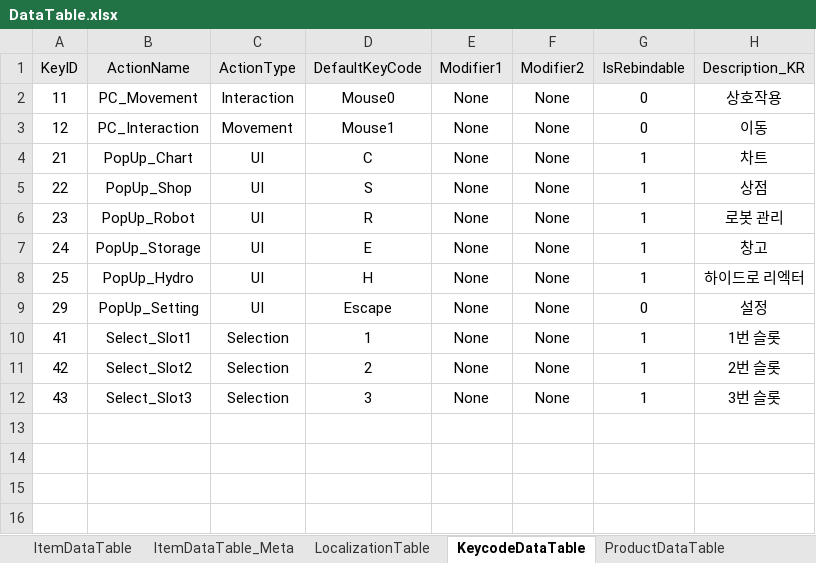
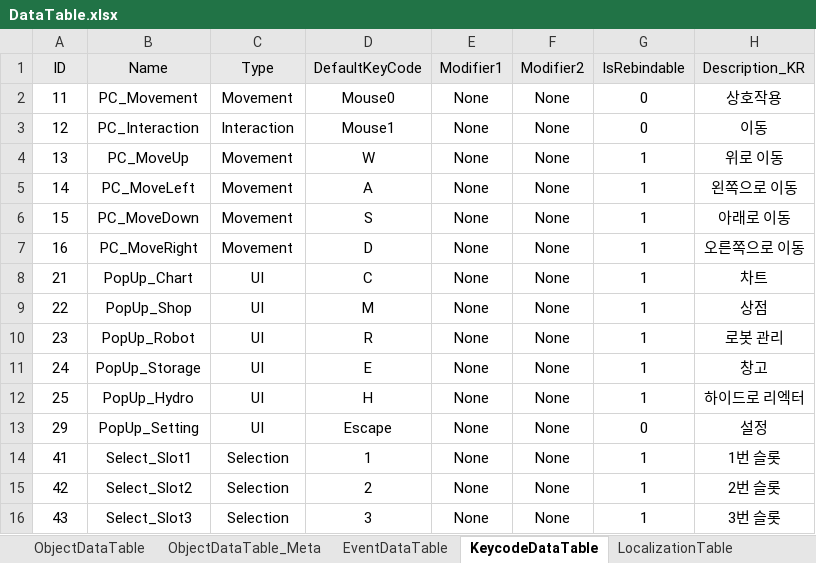
Before and after one commit to Educus/Prototype-AutoFarm, an Excel workbook: Assets/DataTable/DataTable.xlsx, sheet KeycodeDataTable, drawn as a sheet; values as stored, in another font and other column widths than the file's, no borders; addresses are those after the commit; the diff names each change by its address in the sheet, - before the commit and + after, or states it on an @@ line.

Commit message:
261028
ConfigDataTable 1차 업데이트
내용이 많기 때문에 엑셀에 있는 ConfigDataTable_Meta를 꼭 확인해주세요.

보기 편한 건 ConfigDataTable_Edit입니다.

```diff
--- a/Assets/DataTable/DataTable.xlsx (sheet KeycodeDataTable)
+++ b/Assets/DataTable/DataTable.xlsx (sheet KeycodeDataTable)
@@ sheet tab order changed: ObjectDataTable | ObjectDataTable_Meta | EventDataTable | KeycodeDataTable | LocalizationTable @@
-A1: KeyID
+A1: ID
-B1: ActionName
+B1: Name
-C1: ActionType
+C1: Type
-C2 (Type): Interaction
+C2 (Type): Movement
-C3 (Type): Movement
+C3 (Type): Interaction
+row 4: 13 | PC_MoveUp | Movement | W | None | None | 1 | 위로 이동
+row 5: 14 | PC_MoveLeft | Movement | A | None | None | 1 | 왼쪽으로 이동
+row 6: 15 | PC_MoveDown | Movement | S | None | None | 1 | 아래로 이동
+row 7: 16 | PC_MoveRight | Movement | D | None | None | 1 | 오른쪽으로 이동
-D9 (DefaultKeyCode): S
+D9 (DefaultKeyCode): M
```
Also changed, not shown: sheet ObjectDataTable, sheet ObjectDataTable_Meta, sheet ProductDataTable, sheet LocalizationTable, sheet ProductDataTable_Meta, sheet ItemDataTable_Meta, 3 more sheets, other sheet tabs, 1 other file.
